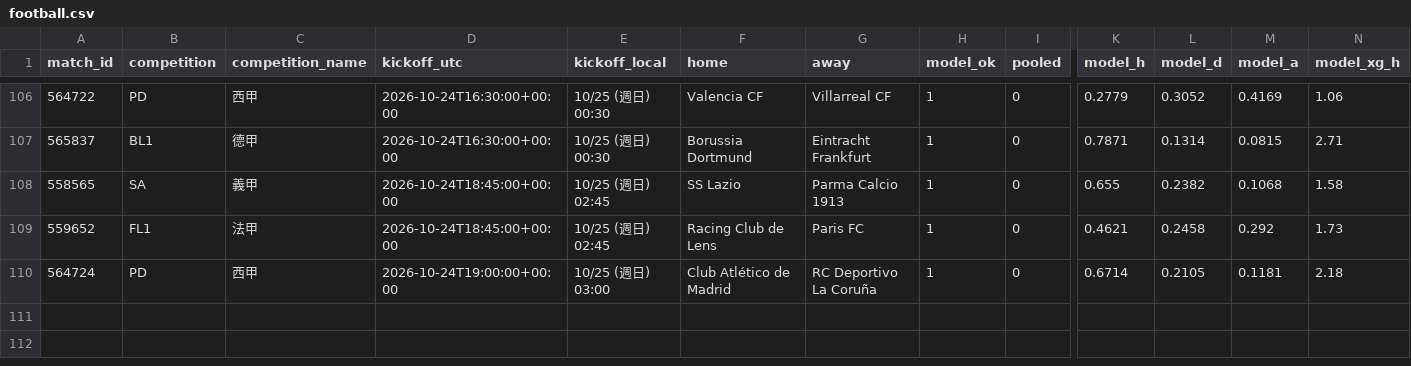
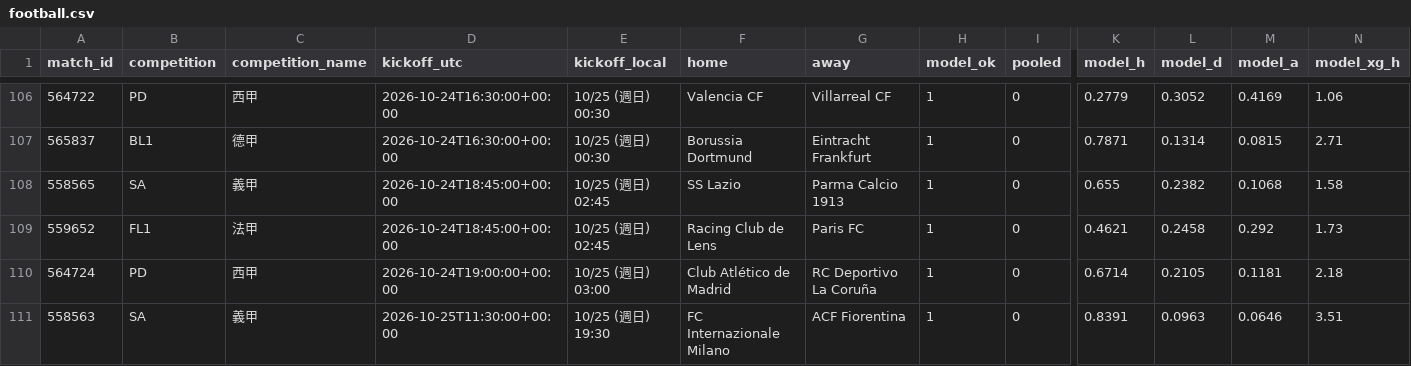
Before and after one commit to panchiyu1-cloud/sports-analyzer, a CSV file: data/reviews/football.csv, drawn as a sheet; only a part is shown, gaps mark what is left out; rows hold the shown columns only; the diff names each change by its address in the sheet, - before the commit and + after, or states it on an @@ line.

```diff
--- a/data/reviews/football.csv
+++ b/data/reviews/football.csv
+row 111: 558563 | SA | 義甲 | 2026-10-25T11:30:00+00:00 | 10/25 (週日) 19:30 | FC Internazionale Milano | ACF Fiorentina | 1 | 0 | 0.8391 | 0.0963 | 0.0646 | 3.51
```
Also changed, not shown: data/ledger.csv, data/moves/2026-10.csv, 12 other files.
